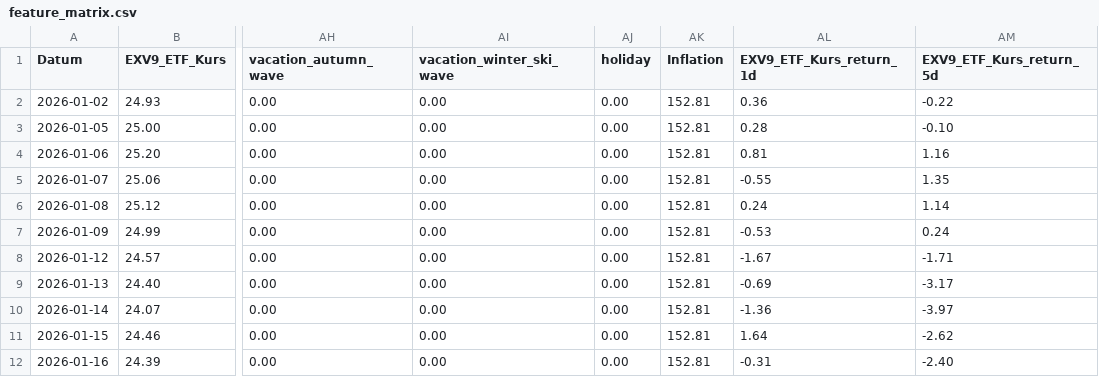
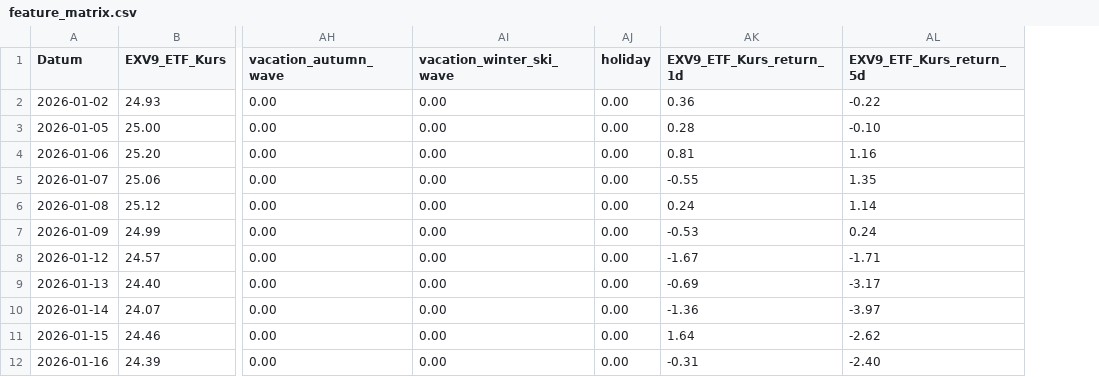
Before and after one commit to KnopkeLisa/uswGruppe13, a CSV file: data-prep-pre-split/feature_matrix.csv, drawn as a sheet; only a part is shown, gaps mark what is left out; the diff names each change by its address in the sheet, - before the commit and + after, or states it on an @@ line.

```diff
--- a/data-prep-pre-split/feature_matrix.csv
+++ b/data-prep-pre-split/feature_matrix.csv
-column AK (Inflation), rows 2-12: all 152.81
```
Also changed, not shown: 8 other files.
